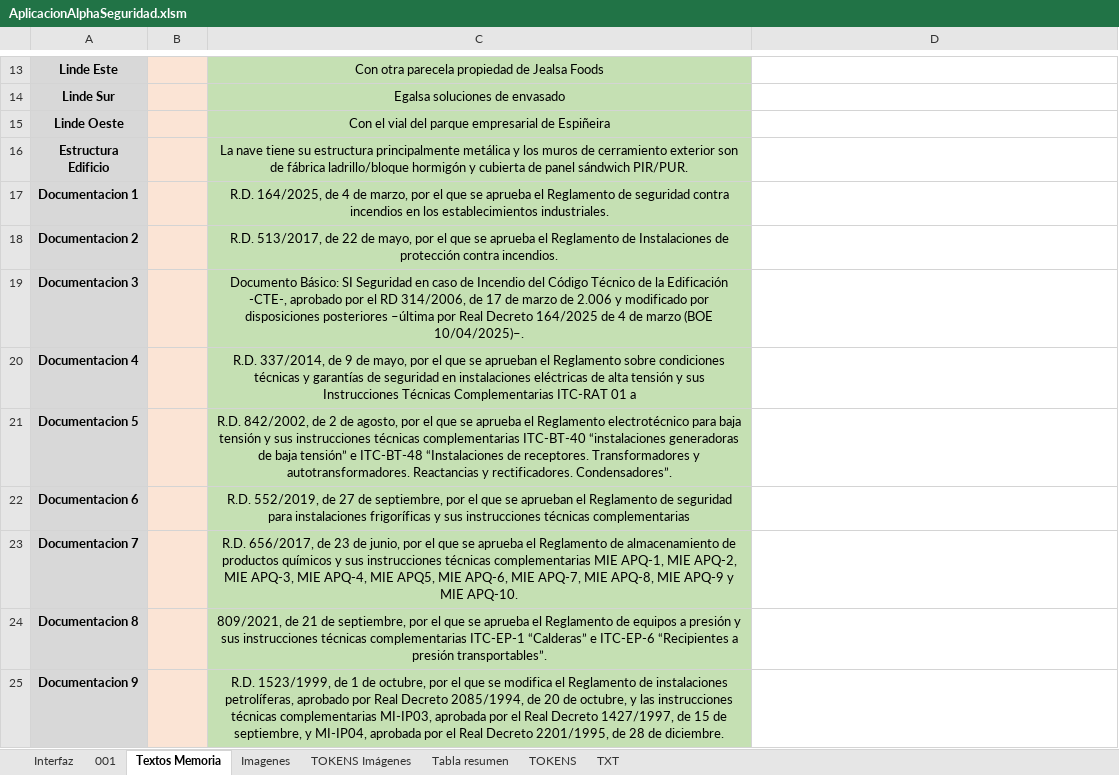
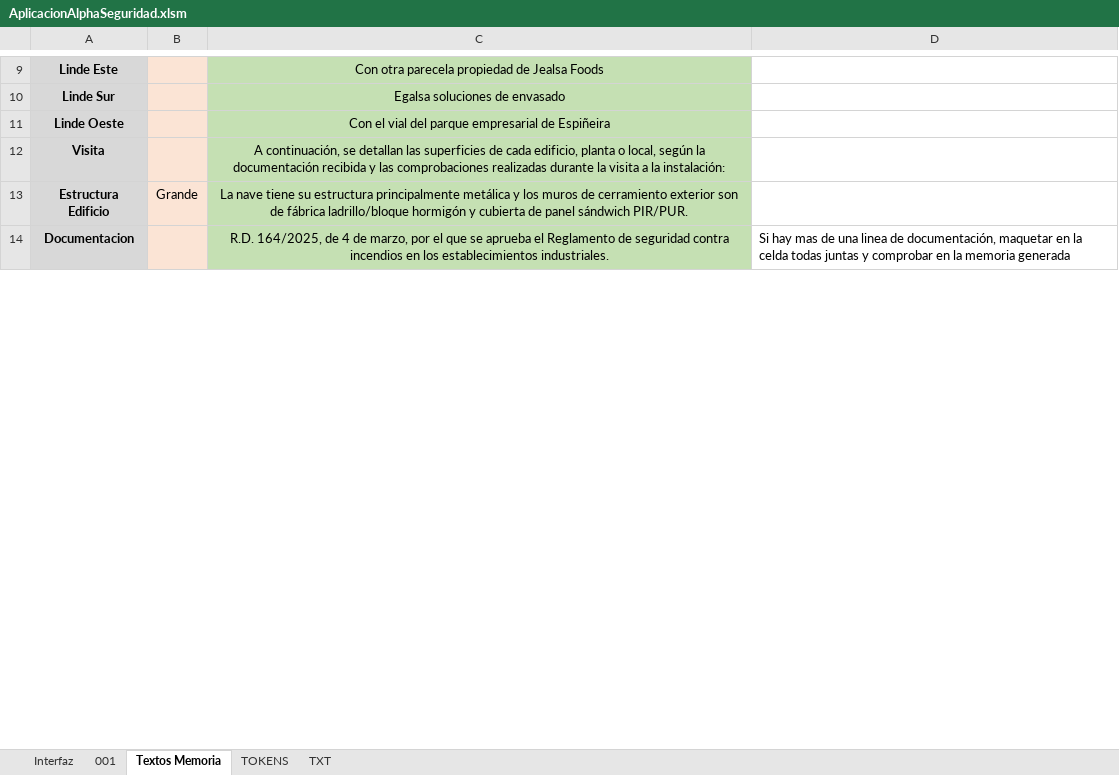
Before and after one commit to GuilleWillWar/AplicacionRD164, an Excel workbook: AplicacionAlphaSeguridad.xlsm, sheet Textos Memoria, drawn as a sheet; only a part is shown, gaps mark what is left out; values as stored, in another font and other column widths than the file's, no borders; removed rows and columns are numbered as before the commit, all else as after; the diff covers the shown part only; the diff names each change by its address in the sheet, - before the commit and + after, or states it on an @@ line.

```diff
--- a/AplicacionAlphaSeguridad.xlsm (sheet Textos Memoria)
+++ b/AplicacionAlphaSeguridad.xlsm (sheet Textos Memoria)
@@ sheet tab hidden: Imagenes @@
@@ sheet tab hidden: TOKENS Imágenes @@
-sheet tab: Tabla resumen
+row 12: Visita |  | A continuación, se detallan las superficies de cada edificio, planta o local, según la documentación recibida y las comprobaciones realizadas durante la visita a la instalación:
-B13: (empty)
+B13: Grande
-A14: Documentacion 1
+A14: Documentacion
-D14: (empty)
+D14: Si hay mas de una linea de documentación, maquetar en la celda todas juntas y comprobar en la memoria generada
-row 18: Documentacion 2 |  | R.D. 513/2017, de 22 de mayo, por el que se aprueba el Reglamento de Instalaciones de protección contra incendios.
-row 19: Documentacion 3 |  | Documento Básico: SI Seguridad en caso de Incendio del Código Técnico de la Edificación -CTE-, aprobado por el RD 314/2006, de 17 de marzo de 2.006 y modificado por disposiciones posteriores –última por Real Decreto 164/2025 de 4 de marzo (BOE 10/04/2025)–.
-row 20: Documentacion 4 |  | R.D. 337/2014, de 9 de mayo, por el que se aprueban el Reglamento sobre condiciones técnicas y garantías de seguridad en instalaciones eléctricas de alta tensión y sus Instrucciones Técnicas Complementarias ITC-RAT 01 a
-row 21: Documentacion 5 |  | R.D. 842/2002, de 2 de agosto, por el que se aprueba el Reglamento electrotécnico para baja tensión y sus instrucciones técnicas complementarias ITC-BT-40 “instalaciones generadoras de baja tensión” e ITC-BT-48 “Instalaciones de receptores. Transformadores y autotransformadores. Reactancias y rectificadores. Condensadores”.
-row 22: Documentacion 6 |  | R.D. 552/2019, de 27 de septiembre, por el que se aprueban el Reglamento de seguridad para instalaciones frigoríficas y sus instrucciones técnicas complementarias
-row 23: Documentacion 7 |  | R.D. 656/2017, de 23 de junio, por el que se aprueba el Reglamento de almacenamiento de productos químicos y sus instrucciones técnicas complementarias MIE APQ-1, MIE APQ-2, MIE APQ-3, MIE APQ-4, MIE APQ5, MIE APQ-6, MIE APQ-7, MIE APQ-8, MIE APQ-9 y MIE APQ-10.
-row 24: Documentacion 8 |  | 809/2021, de 21 de septiembre, por el que se aprueba el Reglamento de equipos a presión y sus instrucciones técnicas complementarias ITC-EP-1 “Calderas” e ITC-EP-6 “Recipientes a presión transportables”.
-row 25: Documentacion 9 |  | R.D. 1523/1999, de 1 de octubre, por el que se modifica el Reglamento de instalaciones petrolíferas, aprobado por Real Decreto 2085/1994, de 20 de octubre, y las instrucciones técnicas complementarias MI-IP03, aprobada por el Real Decreto 1427/1997, de 15 de septiembre, y MI-IP04, aprobada por el Real Decreto 2201/1995, de 28 de diciembre.
```
Also changed, not shown: 35 removed rows, 9 edited cells and cell formats elsewhere in this sheet, sheet TOKENS, sheet Interfaz, sheet TXT, charts or pictures, Recursos/EsquemaCuna.xlsx, 5 other files.
